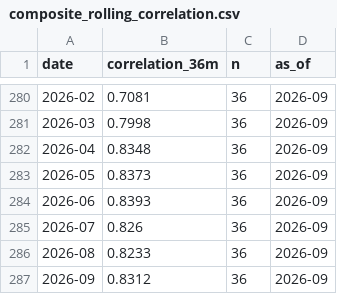
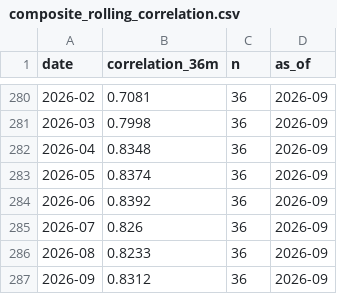
Before and after one commit to pivotalpath/publicdata, a CSV file: composite_rolling_correlation.csv, drawn as a sheet; only a part is shown, gaps mark what is left out.

Commit message:
update composite_rolling_correlation.csv 2026-11-13

```diff
--- a/composite_rolling_correlation.csv
+++ b/composite_rolling_correlation.csv
@@ -282,4 +282,4 @@ date,correlation_36m,n,as_of
 2026-04,0.8348,36,2026-09
-2026-05,0.8373,36,2026-09
-2026-06,0.8393,36,2026-09
+2026-05,0.8374,36,2026-09
+2026-06,0.8392,36,2026-09
 2026-07,0.826,36,2026-09
```
